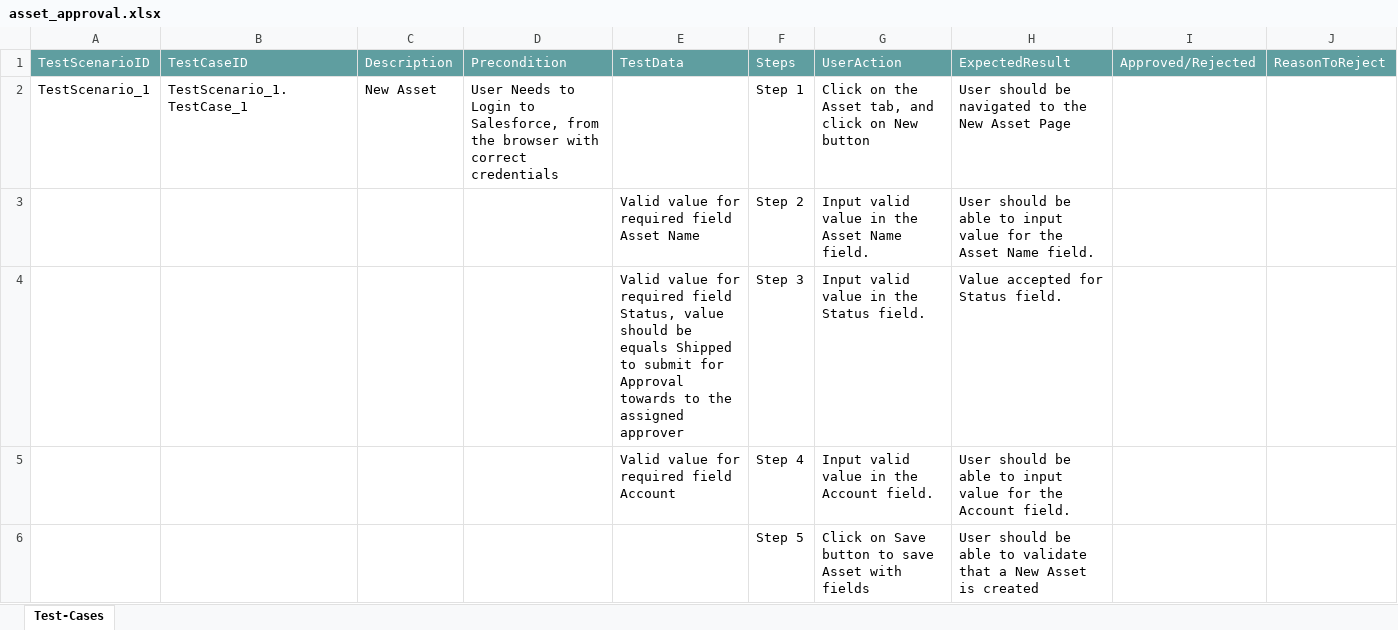
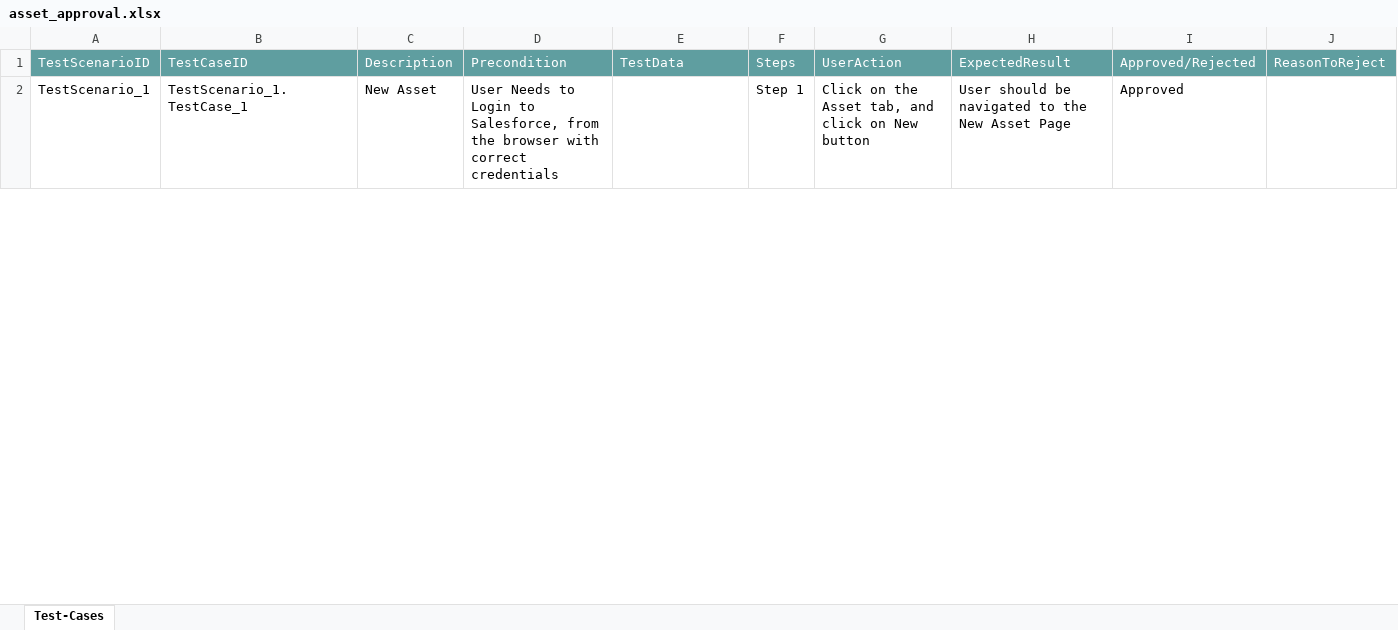
Before and after one commit to ShaikMohamedIrfan/manoj, an Excel workbook: asset_approval.xlsx, sheet Test-Cases, drawn as a sheet; only a part is shown; values as stored, in another font and other column widths than the file's, no borders; table styles not drawn; the diff covers the shown part only; the diff names each change by its address in the sheet, - before the commit and + after, or states it on an @@ line.

Commit message:
Add files via upload

```diff
--- a/asset_approval.xlsx (sheet Test-Cases)
+++ b/asset_approval.xlsx (sheet Test-Cases)
-I2: (empty)
+I2: Approved
@@ row 3 hidden:  |  |  |  | Valid value for required field Asset Name | Step 2 | Input valid value in the Asset Name field. | User should be able to input value for the Asset Name field. @@
@@ row 4 hidden:  |  |  |  | Valid value for required field Status, value should be equals Shipped to submit for Approval towards to the assigned approver | Step 3 | Input valid value in the Status field. | Value accepted for Status field. @@
@@ row 5 hidden:  |  |  |  | Valid value for required field Account | Step 4 | Input valid value in the Account field. | User should be able to input value for the Account field. @@
@@ row 6 hidden:  |  |  |  |  | Step 5 | Click on Save button to save Asset with fields | User should be able to validate that a New Asset is created @@
```
Also changed, not shown: 12 hidden or unhidden rows and 1 edited cell elsewhere in this sheet.
